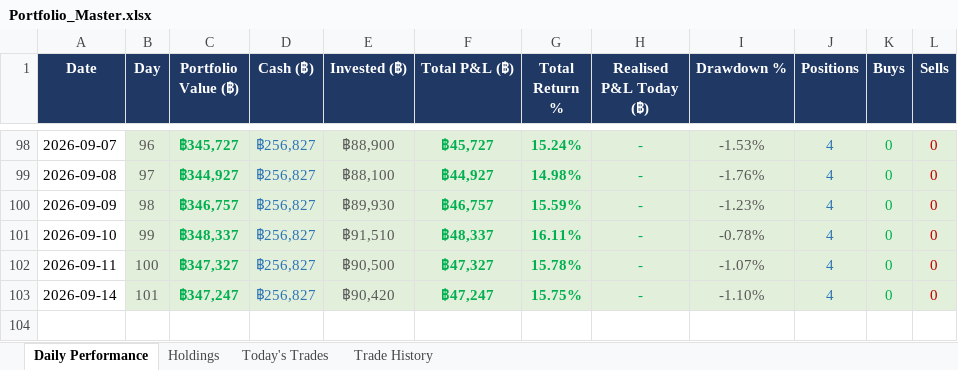
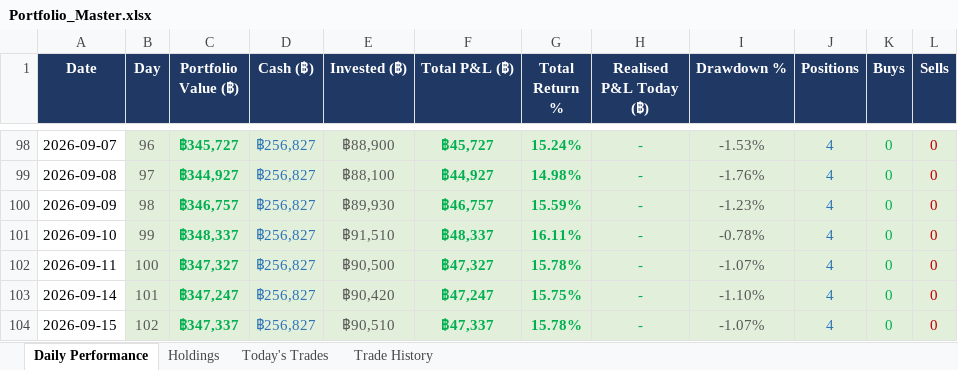
Before and after one commit to PP8825/thai-set-trading, an Excel workbook: Portfolio_Reports/Portfolio_Master.xlsx, sheet Daily Performance, drawn as a sheet; only a part is shown, gaps mark what is left out; values as stored, in another font and other column widths than the file's, no borders; the diff names each change by its address in the sheet, - before the commit and + after, or states it on an @@ line.

Commit message:
EOD report 20260915 [skip ci]

```diff
--- a/Portfolio_Reports/Portfolio_Master.xlsx (sheet Daily Performance)
+++ b/Portfolio_Reports/Portfolio_Master.xlsx (sheet Daily Performance)
+row 104: 2026-09-15 | 102 | ฿347,337 | ฿256,827 | ฿90,510 | ฿47,337 | 15.78% | - | -1.07% | 4 | 0 | 0
```
Also changed, not shown: sheet Holdings, sheet Today's Trades, 1 other file.
